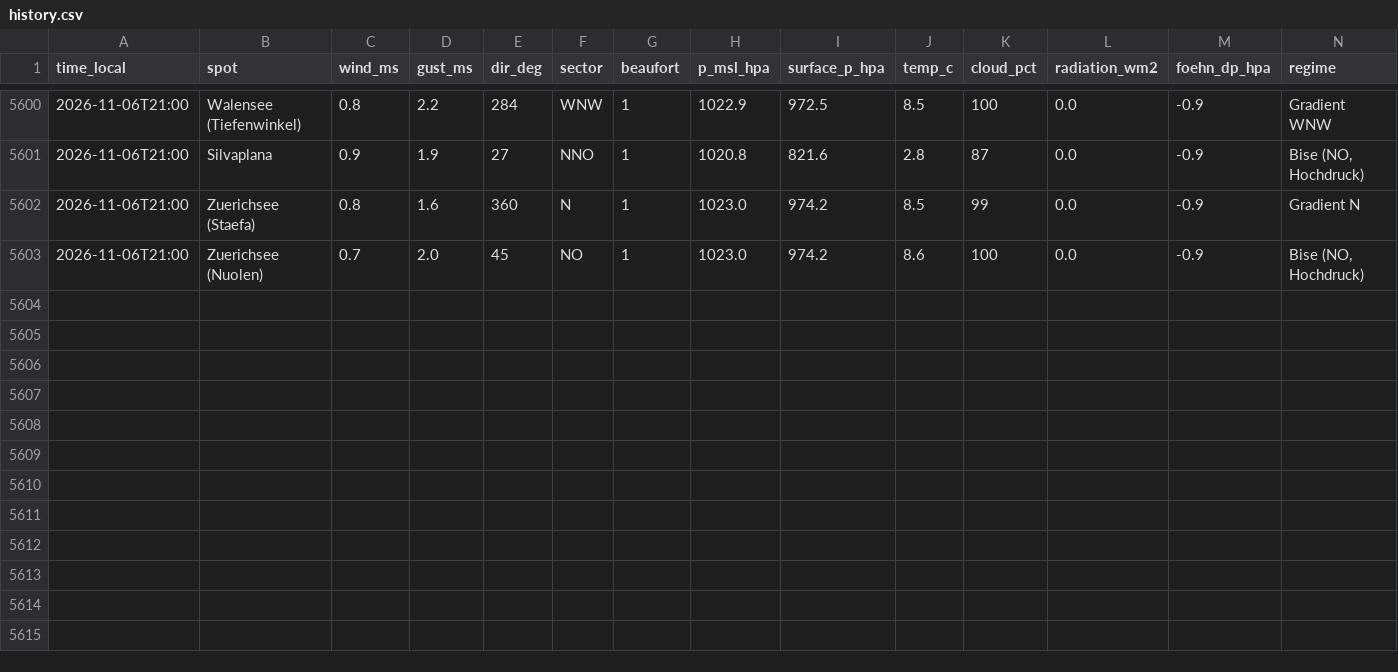
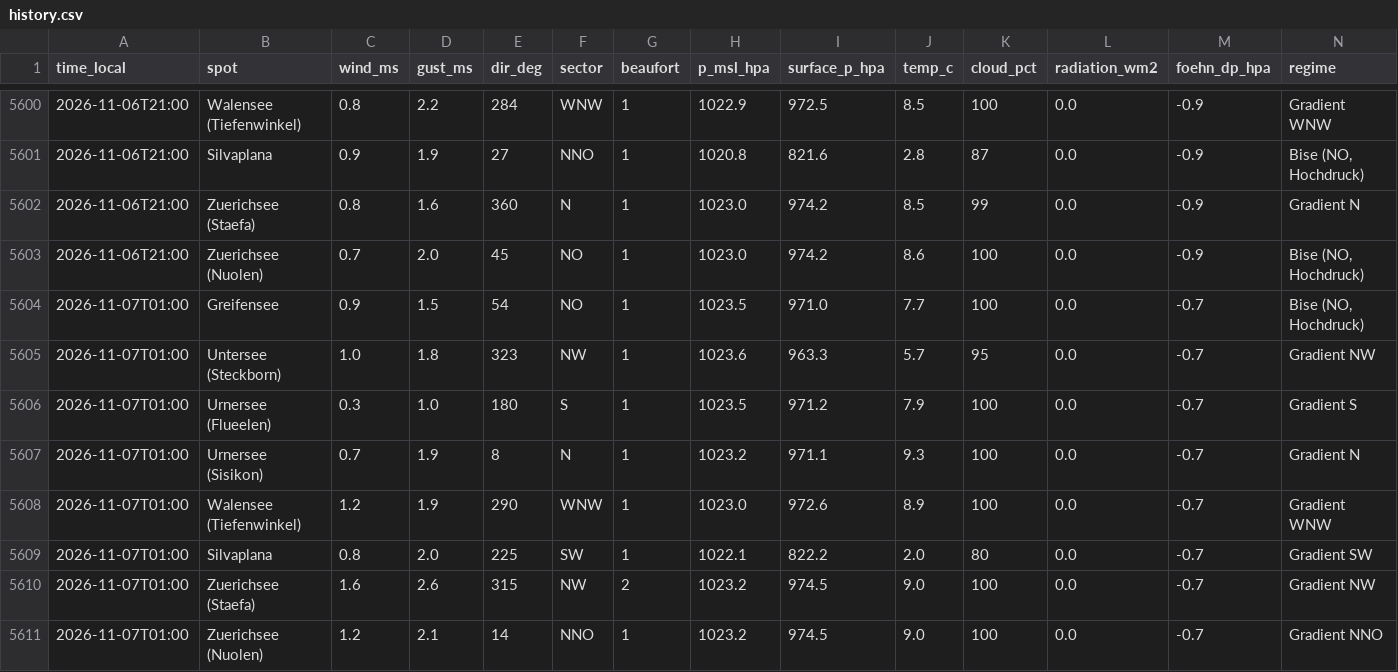
Before and after one commit to ramunbaer/Windforecast, a CSV file: data/history.csv, drawn as a sheet; only a part is shown, gaps mark what is left out; the diff names each change by its address in the sheet, - before the commit and + after, or states it on an @@ line.

Commit message:
data: 2026-11-07T00:51:34Z

```diff
--- a/data/history.csv
+++ b/data/history.csv
+row 5604: 2026-11-07T01:00 | Greifensee | 0.9 | 1.5 | 54 | NO | 1 | 1023.5 | 971.0 | 7.7 | 100 | 0.0 | -0.7 | Bise (NO, Hochdruck)
+row 5605: 2026-11-07T01:00 | Untersee (Steckborn) | 1.0 | 1.8 | 323 | NW | 1 | 1023.6 | 963.3 | 5.7 | 95 | 0.0 | -0.7 | Gradient NW
+row 5606: 2026-11-07T01:00 | Urnersee (Flueelen) | 0.3 | 1.0 | 180 | S | 1 | 1023.5 | 971.2 | 7.9 | 100 | 0.0 | -0.7 | Gradient S
+row 5607: 2026-11-07T01:00 | Urnersee (Sisikon) | 0.7 | 1.9 | 8 | N | 1 | 1023.2 | 971.1 | 9.3 | 100 | 0.0 | -0.7 | Gradient N
+row 5608: 2026-11-07T01:00 | Walensee (Tiefenwinkel) | 1.2 | 1.9 | 290 | WNW | 1 | 1023.0 | 972.6 | 8.9 | 100 | 0.0 | -0.7 | Gradient WNW
+row 5609: 2026-11-07T01:00 | Silvaplana | 0.8 | 2.0 | 225 | SW | 1 | 1022.1 | 822.2 | 2.0 | 80 | 0.0 | -0.7 | Gradient SW
+row 5610: 2026-11-07T01:00 | Zuerichsee (Staefa) | 1.6 | 2.6 | 315 | NW | 2 | 1023.2 | 974.5 | 9.0 | 100 | 0.0 | -0.7 | Gradient NW
+row 5611: 2026-11-07T01:00 | Zuerichsee (Nuolen) | 1.2 | 2.1 | 14 | NNO | 1 | 1023.2 | 974.5 | 9.0 | 100 | 0.0 | -0.7 | Gradient NNO
```
Also changed, not shown: 3 other files.
